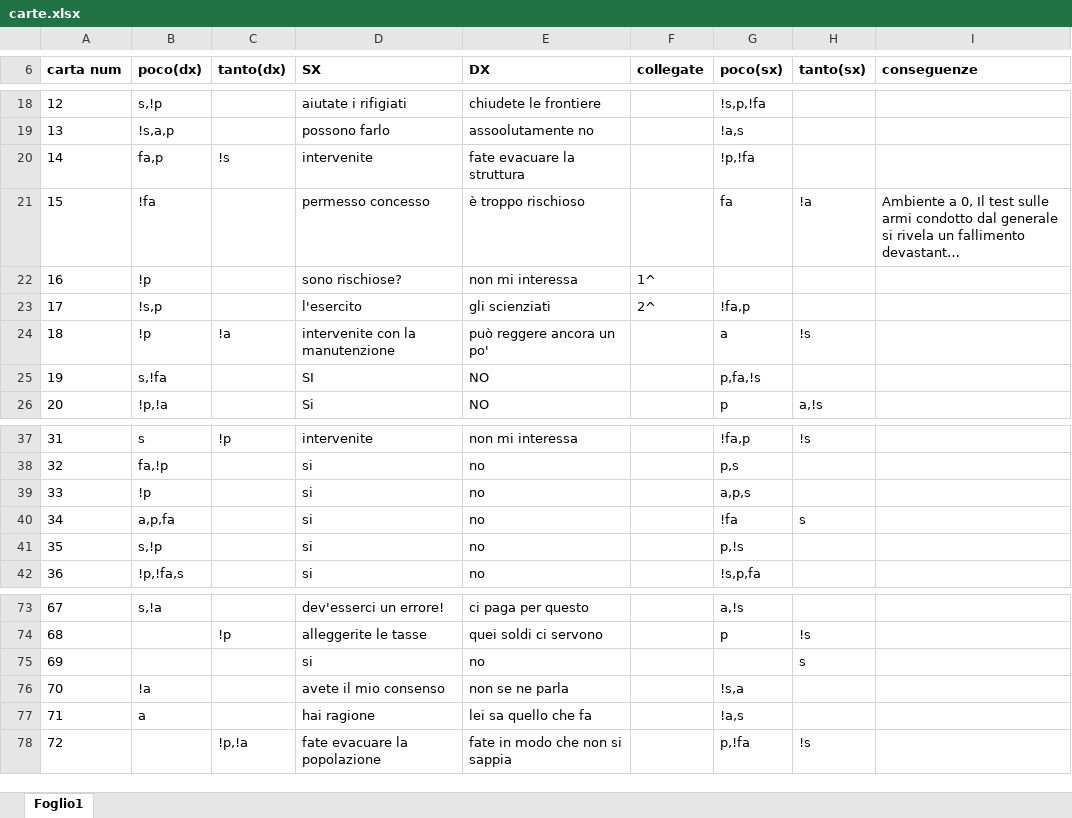
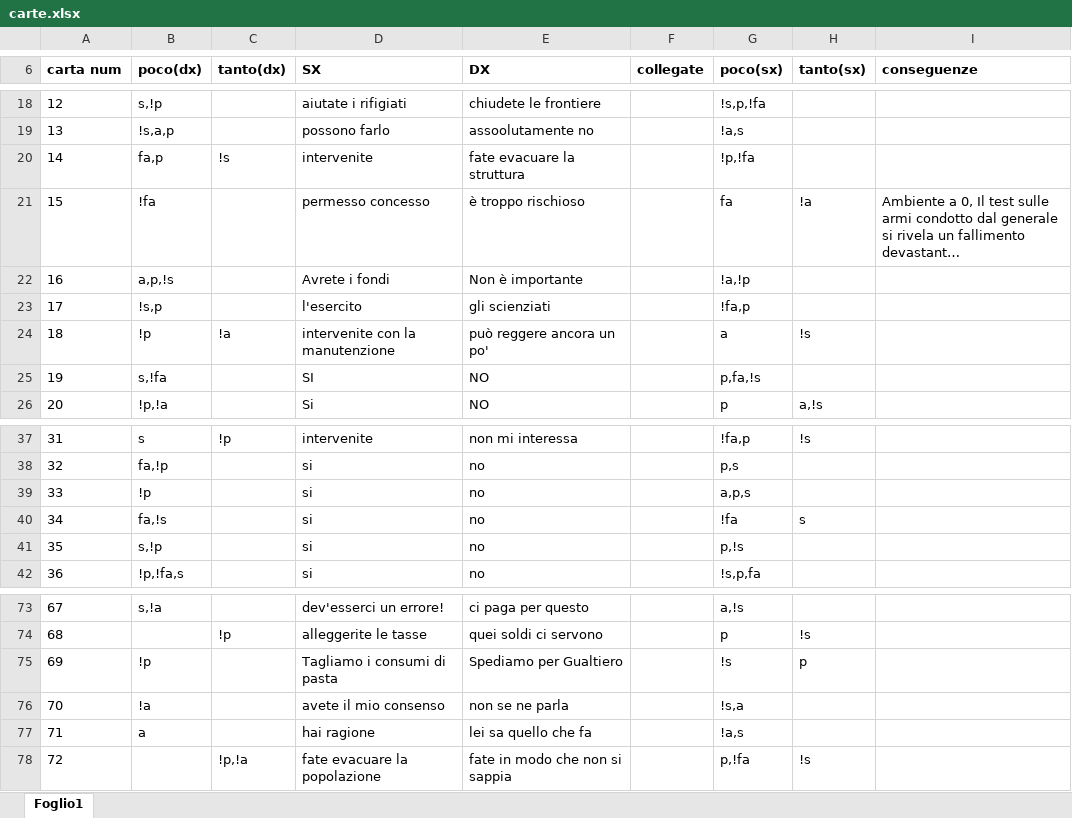
Before and after one commit to SangioAI/Lapse, an Excel workbook: carte.xlsx, sheet Foglio1, drawn as a sheet; only a part is shown, gaps mark what is left out; long unchanged cells end in …; values as stored, in another font and other column widths than the file's, no borders; the diff names each change by its address in the sheet, - before the commit and + after, or states it on an @@ line.

```diff
--- a/carte.xlsx (sheet Foglio1)
+++ b/carte.xlsx (sheet Foglio1)
-B22 (poco(dx)): !p
+B22 (poco(dx)): a,p,!s
-D22 (SX): sono rischiose?
+D22 (SX): Avrete i fondi
-E22 (DX): non mi interessa
+E22 (DX): Non è importante
-F22 (collegate): 1^
+F22 (collegate): (empty)
-G22 (poco(sx)): (empty)
+G22 (poco(sx)): !a,!p
-F23 (collegate): 2^
+F23 (collegate): (empty)
-B40 (poco(dx)): a,p,fa
+B40 (poco(dx)): fa,!s
-B75 (poco(dx)): (empty)
+B75 (poco(dx)): !p
-D75 (SX): si
+D75 (SX): Tagliamo i consumi di pasta
-E75 (DX): no
+E75 (DX): Spediamo per Gualtiero
-G75 (poco(sx)): (empty)
+G75 (poco(sx)): !s
-H75 (tanto(sx)): s
+H75 (tanto(sx)): p
```
Also changed, not shown: 12 other files.
